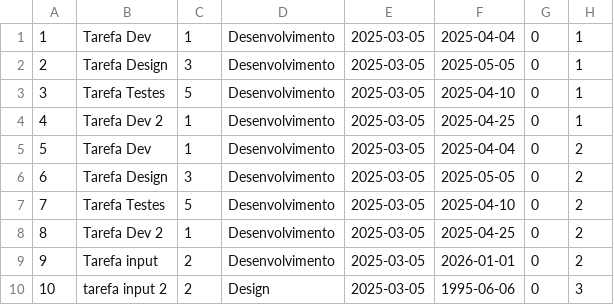
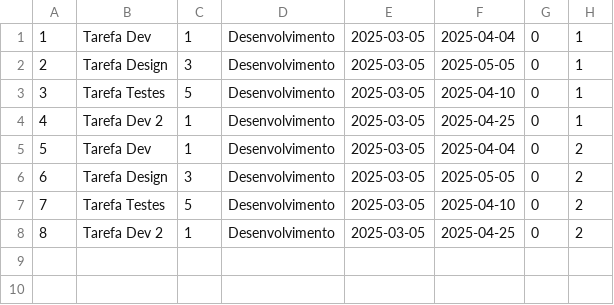
Before and after one commit to reirasiefp/grupo2-projeto, a CSV file: ficheiros/tarefas.csv, drawn as a sheet; the diff names each change by its address in the sheet, - before the commit and + after, or states it on an @@ line.

```diff
--- a/ficheiros/tarefas.csv
+++ b/ficheiros/tarefas.csv
-row 9: 9 | Tarefa input | 2 | Desenvolvimento | 2025-03-05 | 2026-01-01 | 0 | 2
-row 10: 10 | tarefa input 2 | 2 | Design | 2025-03-05 | 1995-06-06 | 0 | 3
```
Also changed, not shown: ficheiros/tarefa_membro.csv, 3 other files.
